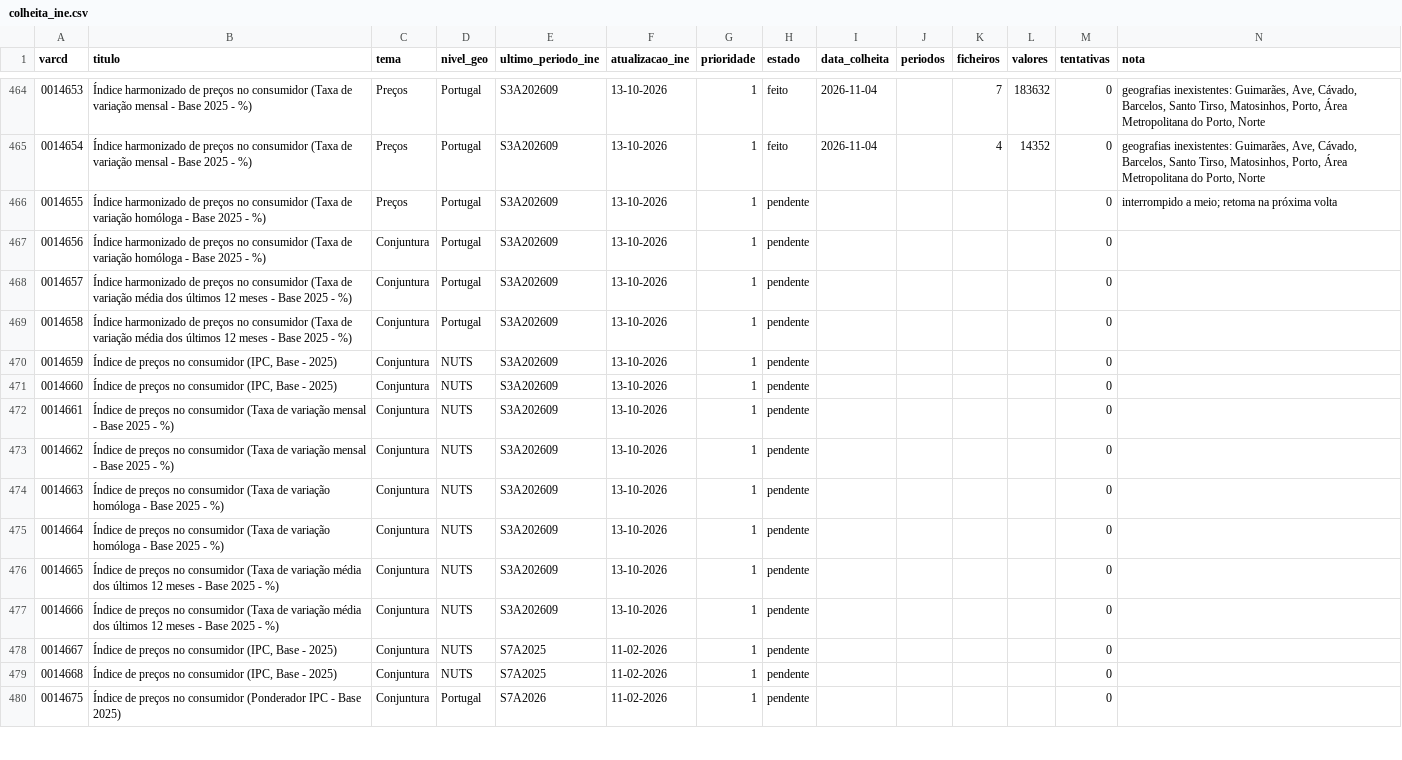
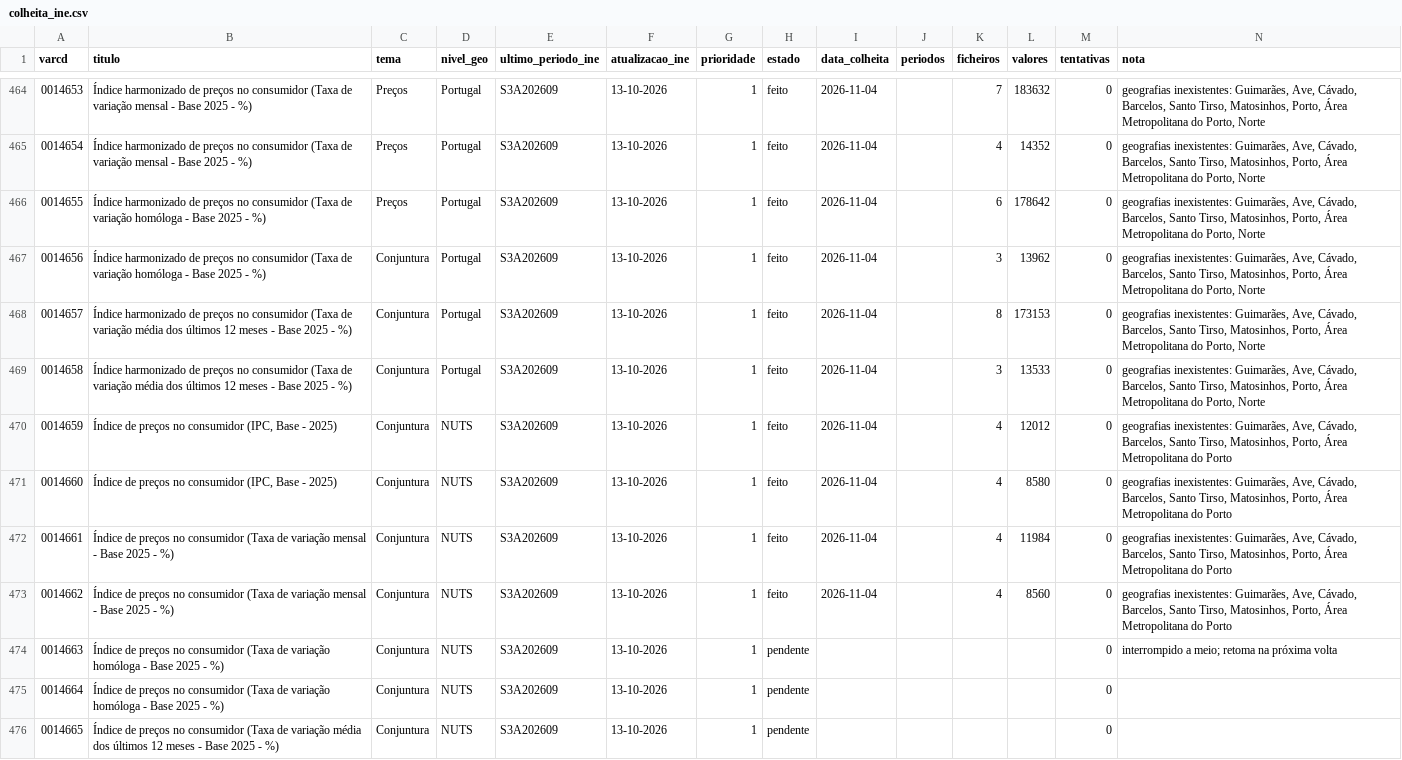
Before and after one commit to taofal/sit-ine, a CSV file: 3_scripts/_estado/colheita_ine.csv, drawn as a sheet; only a part is shown, gaps mark what is left out; the shorter side is filled out with more unchanged rows.

```diff
--- a/3_scripts/_estado/colheita_ine.csv
+++ b/3_scripts/_estado/colheita_ine.csv
@@ -465,11 +465,11 @@
 0014654;Índice harmonizado de preços no consumidor (Taxa de variação mensal - Base 2025 - %);Preços;Portugal;S3A202609;13-10-2026;1;feito;2026-11-04;;4;14352;0;geografias inexistentes: Guimarães, Ave, Cávado, Barcelos, Santo Tirso, Matosinhos, Porto, Área Metropolitana do Porto, Norte
-0014655;Índice harmonizado de preços no consumidor (Taxa de variação homóloga - Base 2025 - %);Preços;Portugal;S3A202609;13-10-2026;1;pendente;;;;;0;"interrompido a meio; retoma na próxima volta"
-0014656;Índice harmonizado de preços no consumidor (Taxa de variação homóloga - Base 2025 - %);Conjuntura;Portugal;S3A202609;13-10-2026;1;pendente;;;;;0;
-0014657;Índice harmonizado de preços no consumidor (Taxa de variação média dos últimos 12 meses - Base 2025 - %);Conjuntura;Portugal;S3A202609;13-10-2026;1;pendente;;;;;0;
-0014658;Índice harmonizado de preços no consumidor (Taxa de variação média dos últimos 12 meses - Base 2025 - %);Conjuntura;Portugal;S3A202609;13-10-2026;1;pendente;;;;;0;
-0014659;Índice de preços no consumidor (IPC, Base - 2025);Conjuntura;NUTS;S3A202609;13-10-2026;1;pendente;;;;;0;
-0014660;Índice de preços no consumidor (IPC, Base - 2025);Conjuntura;NUTS;S3A202609;13-10-2026;1;pendente;;;;;0;
-0014661;Índice de preços no consumidor (Taxa de variação mensal - Base 2025 - %);Conjuntura;NUTS;S3A202609;13-10-2026;1;pendente;;;;;0;
-0014662;Índice de preços no consumidor (Taxa de variação mensal - Base 2025 - %);Conjuntura;NUTS;S3A202609;13-10-2026;1;pendente;;;;;0;
-0014663;Índice de preços no consumidor (Taxa de variação homóloga - Base 2025 - %);Conjuntura;NUTS;S3A202609;13-10-2026;1;pendente;;;;;0;
+0014655;Índice harmonizado de preços no consumidor (Taxa de variação homóloga - Base 2025 - %);Preços;Portugal;S3A202609;13-10-2026;1;feito;2026-11-04;;6;178642;0;geografias inexistentes: Guimarães, Ave, Cávado, Barcelos, Santo Tirso, Matosinhos, Porto, Área Metropolitana do Porto, Norte
+0014656;Índice harmonizado de preços no consumidor (Taxa de variação homóloga - Base 2025 - %);Conjuntura;Portugal;S3A202609;13-10-2026;1;feito;2026-11-04;;3;13962;0;geografias inexistentes: Guimarães, Ave, Cávado, Barcelos, Santo Tirso, Matosinhos, Porto, Área Metropolitana do Porto, Norte
+0014657;Índice harmonizado de preços no consumidor (Taxa de variação média dos últimos 12 meses - Base 2025 - %);Conjuntura;Portugal;S3A202609;13-10-2026;1;feito;2026-11-04;;8;173153;0;geografias inexistentes: Guimarães, Ave, Cávado, Barcelos, Santo Tirso, Matosinhos, Porto, Área Metropolitana do Porto, Norte
+0014658;Índice harmonizado de preços no consumidor (Taxa de variação média dos últimos 12 meses - Base 2025 - %);Conjuntura;Portugal;S3A202609;13-10-2026;1;feito;2026-11-04;;3;13533;0;geografias inexistentes: Guimarães, Ave, Cávado, Barcelos, Santo Tirso, Matosinhos, Porto, Área Metropolitana do Porto, Norte
+0014659;Índice de preços no consumidor (IPC, Base - 2025);Conjuntura;NUTS;S3A202609;13-10-2026;1;feito;2026-11-04;;4;12012;0;geografias inexistentes: Guimarães, Ave, Cávado, Barcelos, Santo Tirso, Matosinhos, Porto, Área Metropolitana do Porto
+0014660;Índice de preços no consumidor (IPC, Base - 2025);Conjuntura;NUTS;S3A202609;13-10-2026;1;feito;2026-11-04;;4;8580;0;geografias inexistentes: Guimarães, Ave, Cávado, Barcelos, Santo Tirso, Matosinhos, Porto, Área Metropolitana do Porto
+0014661;Índice de preços no consumidor (Taxa de variação mensal - Base 2025 - %);Conjuntura;NUTS;S3A202609;13-10-2026;1;feito;2026-11-04;;4;11984;0;geografias inexistentes: Guimarães, Ave, Cávado, Barcelos, Santo Tirso, Matosinhos, Porto, Área Metropolitana do Porto
+0014662;Índice de preços no consumidor (Taxa de variação mensal - Base 2025 - %);Conjuntura;NUTS;S3A202609;13-10-2026;1;feito;2026-11-04;;4;8560;0;geografias inexistentes: Guimarães, Ave, Cávado, Barcelos, Santo Tirso, Matosinhos, Porto, Área Metropolitana do Porto
+0014663;Índice de preços no consumidor (Taxa de variação homóloga - Base 2025 - %);Conjuntura;NUTS;S3A202609;13-10-2026;1;pendente;;;;;0;"interrompido a meio; retoma na próxima volta"
 0014664;Índice de preços no consumidor (Taxa de variação homóloga - Base 2025 - %);Conjuntura;NUTS;S3A202609;13-10-2026;1;pendente;;;;;0;
```
Also changed, not shown: 52 other files.
